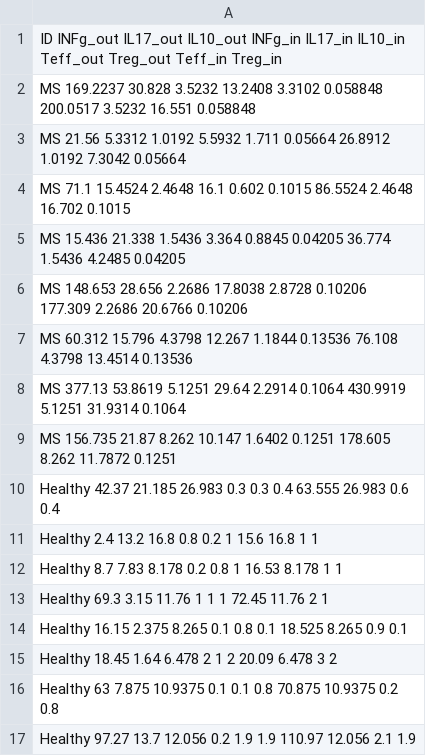
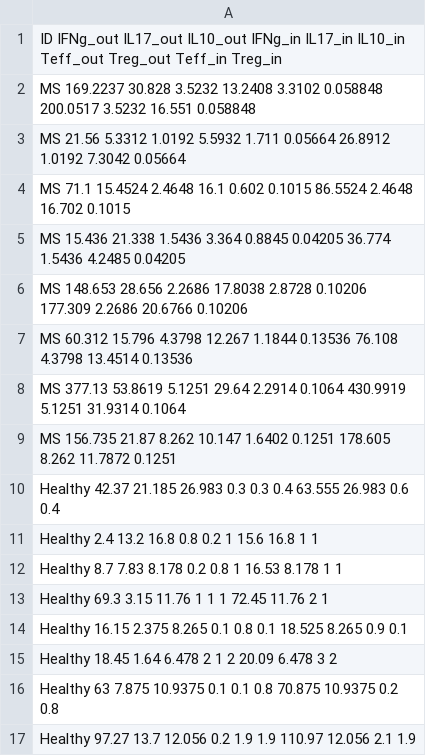
Before and after one commit to qBioTurin/Multiple-Sclerosis, a CSV file: input/DataExcel.csv, drawn as a sheet.

```diff
--- a/input/DataExcel.csv
+++ b/input/DataExcel.csv
@@ -1,2 +1,2 @@
-ID INFg_out IL17_out IL10_out INFg_in IL17_in IL10_in Teff_out Treg_out Teff_in Treg_in
+ID IFNg_out IL17_out IL10_out IFNg_in IL17_in IL10_in Teff_out Treg_out Teff_in Treg_in
 MS 169.2237 30.828 3.5232 13.2408 3.3102 0.058848 200.0517 3.5232 16.551 0.058848
```
Also changed, not shown: Healthy_Stoch_analysis/plistCalib.csv, 50 other files.
